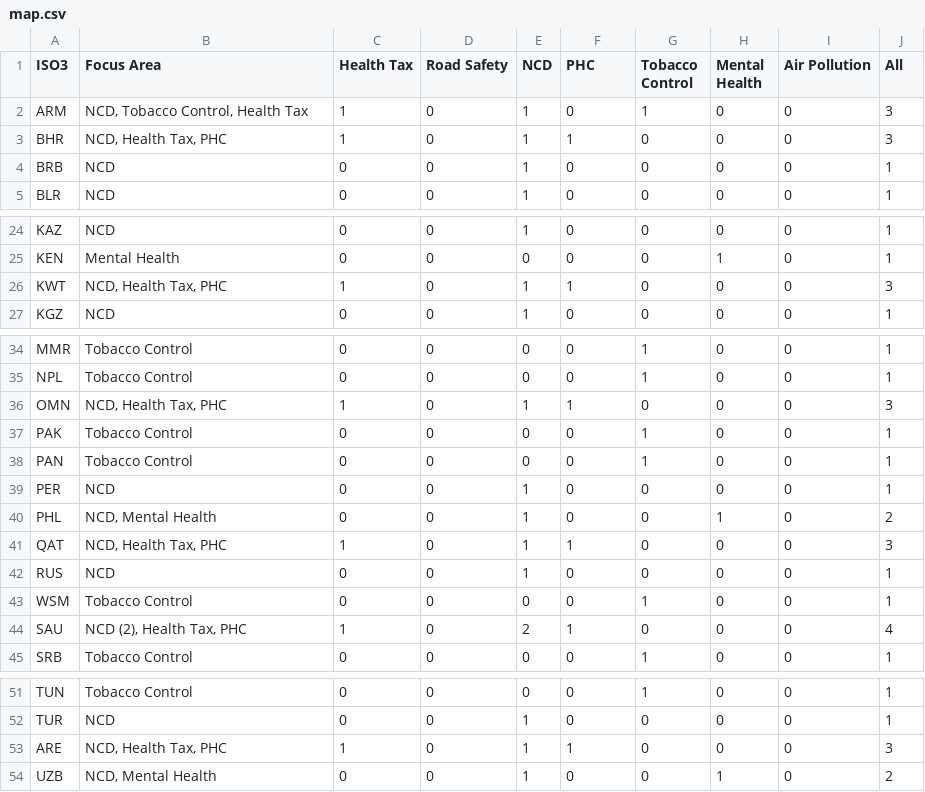
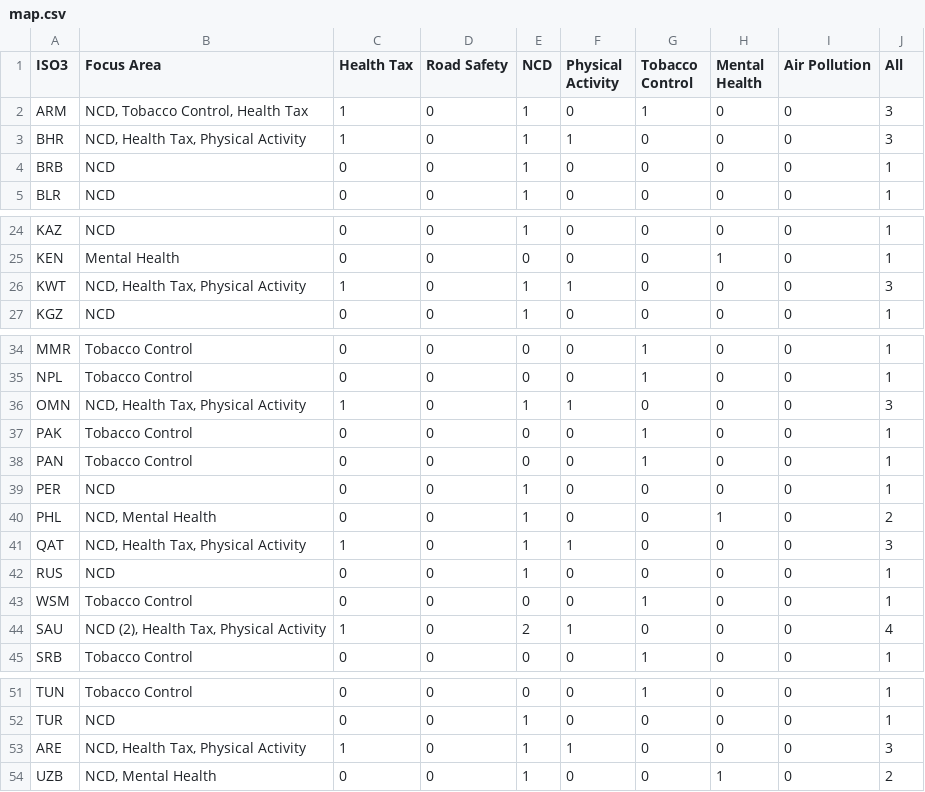
Before and after one commit to UNDP-Data/dv-health-investment-case-data-repo, a CSV file: map.csv, drawn as a sheet; only a part is shown, gaps mark what is left out.

Commit message:
Update map data

```diff
--- a/map.csv
+++ b/map.csv
@@ -1,4 +1,4 @@
-ISO3,Focus Area,Health Tax,Road Safety,NCD,PHC,Tobacco Control,Mental Health,Air Pollution,All
+ISO3,Focus Area,Health Tax,Road Safety,NCD,Physical Activity,Tobacco Control,Mental Health,Air Pollution,All
 ARM,"NCD, Tobacco Control, Health Tax",1,0,1,0,1,0,0,3
-BHR,"NCD, Health Tax, PHC",1,0,1,1,0,0,0,3
+BHR,"NCD, Health Tax, Physical Activity",1,0,1,1,0,0,0,3
 BRB,NCD,0,0,1,0,0,0,0,1
@@ -25,3 +25,3 @@ KAZ,NCD,0,0,1,0,0,0,0,1
 KEN,Mental Health,0,0,0,0,0,1,0,1
-KWT,"NCD, Health Tax, PHC",1,0,1,1,0,0,0,3
+KWT,"NCD, Health Tax, Physical Activity",1,0,1,1,0,0,0,3
 KGZ,NCD,0,0,1,0,0,0,0,1
@@ -35,3 +35,3 @@ MMR,Tobacco Control,0,0,0,0,1,0,0,1
 NPL,Tobacco Control,0,0,0,0,1,0,0,1
-OMN,"NCD, Health Tax, PHC",1,0,1,1,0,0,0,3
+OMN,"NCD, Health Tax, Physical Activity",1,0,1,1,0,0,0,3
 PAK,Tobacco Control,0,0,0,0,1,0,0,1
@@ -40,6 +40,6 @@ PER,NCD,0,0,1,0,0,0,0,1
 PHL,"NCD, Mental Health",0,0,1,0,0,1,0,2
-QAT,"NCD, Health Tax, PHC",1,0,1,1,0,0,0,3
+QAT,"NCD, Health Tax, Physical Activity",1,0,1,1,0,0,0,3
 RUS,NCD,0,0,1,0,0,0,0,1
 WSM,Tobacco Control,0,0,0,0,1,0,0,1
-SAU,"NCD (2), Health Tax, PHC",1,0,2,1,0,0,0,4
+SAU,"NCD (2), Health Tax, Physical Activity",1,0,2,1,0,0,0,4
 SRB,Tobacco Control,0,0,0,0,1,0,0,1
@@ -52,3 +52,3 @@ TUN,Tobacco Control,0,0,0,0,1,0,0,1
 TUR,NCD,0,0,1,0,0,0,0,1
-ARE,"NCD, Health Tax, PHC",1,0,1,1,0,0,0,3
+ARE,"NCD, Health Tax, Physical Activity",1,0,1,1,0,0,0,3
 UZB,"NCD, Mental Health",0,0,1,0,0,1,0,2
```
